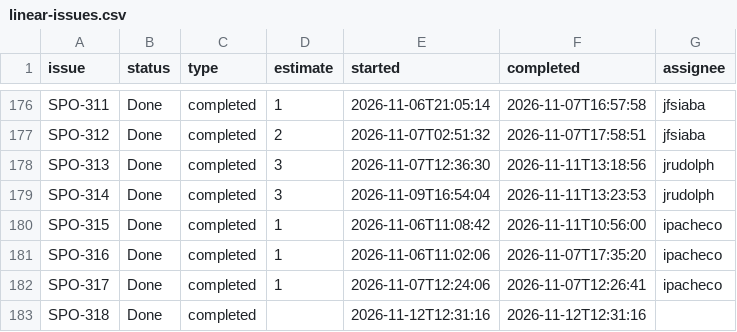
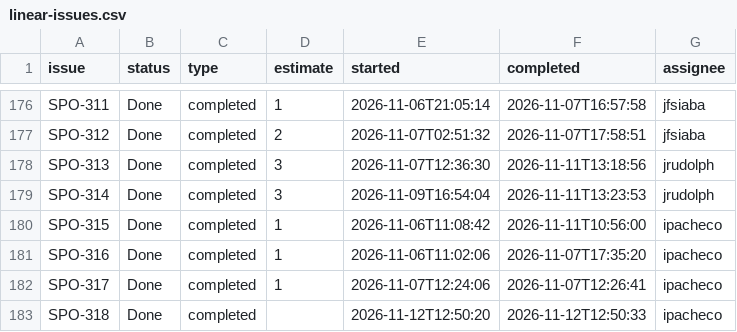
Before and after one commit to SportmatchOrg/sportmatch-linktree, a CSV file: docs/planning/linear-issues.csv, drawn as a sheet; only a part is shown, gaps mark what is left out.

Commit message:
Update completion timestamps for SPO-318 in linear-issues.csv

```diff
--- a/docs/planning/linear-issues.csv
+++ b/docs/planning/linear-issues.csv
@@ -182,2 +182,2 @@ SPO-316,Done,completed,1,2026-11-06T11:02:06,2026-11-07T17:35:20,ipacheco
 SPO-317,Done,completed,1,2026-11-07T12:24:06,2026-11-07T12:26:41,ipacheco
-SPO-318,Done,completed,,2026-11-12T12:31:16,2026-11-12T12:31:16,
+SPO-318,Done,completed,,2026-11-12T12:50:20,2026-11-12T12:50:33,ipacheco
```
